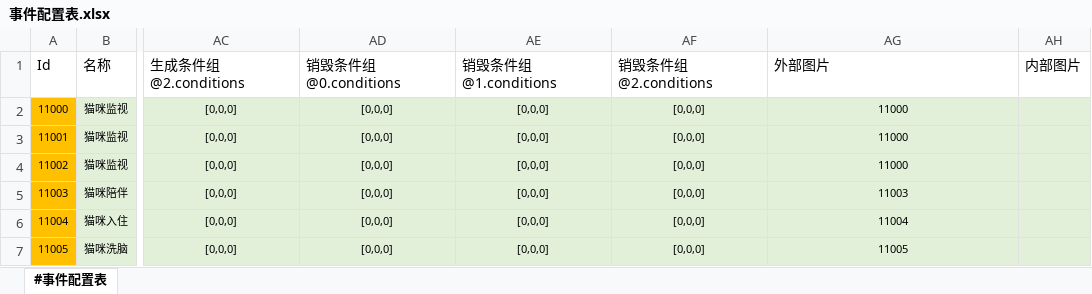
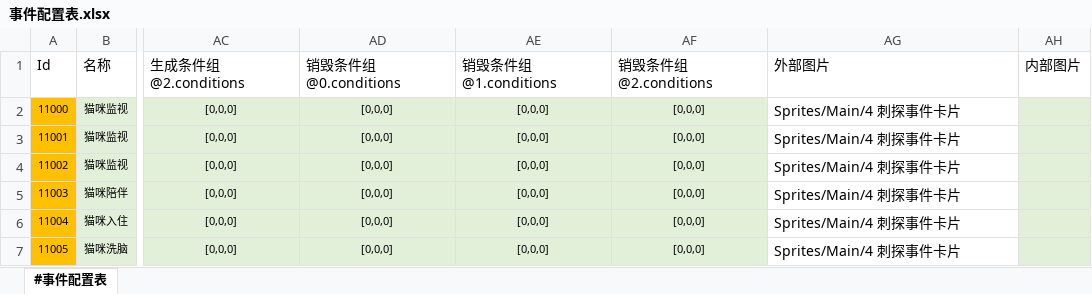
Before and after one commit to RadiumLZhang/Free-Casonry, an Excel workbook: ExcelConfig/pbjson/excel/事件配置表.xlsx, sheet #事件配置表, drawn as a sheet; only a part is shown, gaps mark what is left out; values as stored, in another font and other column widths than the file's, no borders; the diff names each change by its address in the sheet, - before the commit and + after, or states it on an @@ line.

Commit message:
add new configs

```diff
--- a/ExcelConfig/pbjson/excel/事件配置表.xlsx (sheet #事件配置表)
+++ b/ExcelConfig/pbjson/excel/事件配置表.xlsx (sheet #事件配置表)
-AG2:AG4 (外部图片): 11000
+AG2:AG4 (外部图片): Sprites/Main/4 刺探事件卡片
@@ AG2:AG7 fill: #E2EFD9 → none, text size: larger, alignment: center → left @@
-AG5 (外部图片): 11003
+AG5 (外部图片): Sprites/Main/4 刺探事件卡片
-AG6 (外部图片): 11004
+AG6 (外部图片): Sprites/Main/4 刺探事件卡片
-AG7 (外部图片): 11005
+AG7 (外部图片): Sprites/Main/4 刺探事件卡片
```
Also changed, not shown: 2 other files.
